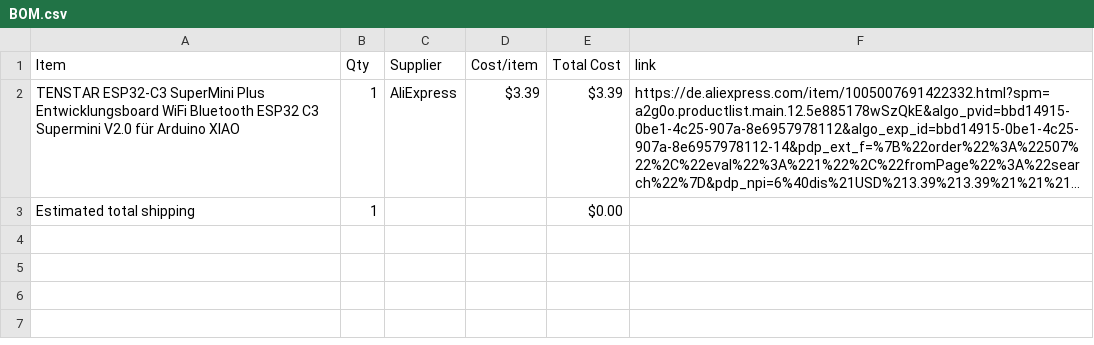
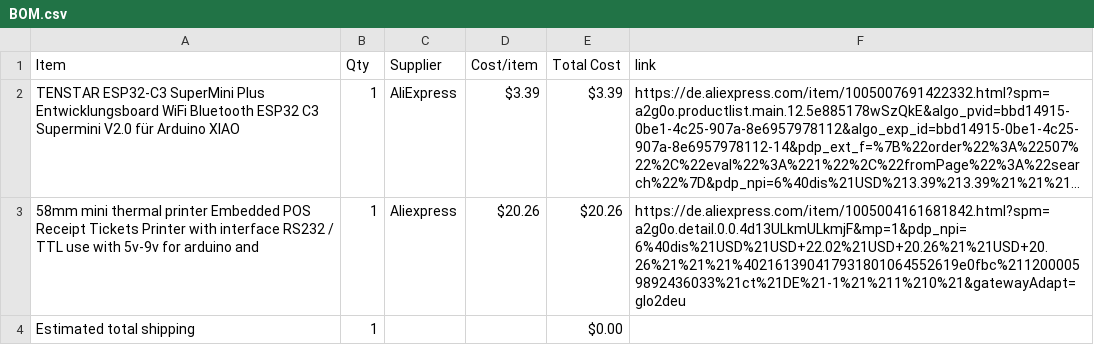
Before and after one commit to Klink-Solutions/Dis-Play-Thermal-printing-display, a CSV file: BOM.csv, drawn as a sheet; long unchanged cells end in …; the diff names each change by its address in the sheet, - before the commit and + after, or states it on an @@ line.

Commit message:
Sync Dis-Play :Thermal printing display from Half Life

```diff
--- a/BOM.csv
+++ b/BOM.csv
+row 3: 58mm mini thermal printer Embedded POS Receipt Tickets Printer with interface RS232 / TTL use with 5v-9v for arduino and | 1 | Aliexpress | $20.26 | $20.26 | https://de.aliexpress.com/item/1005004161681842.html?spm=a2g0o.detail.0.0.4d13ULkmULkmjF&mp=1&pdp_npi=6%40dis%21USD%21USD+22.02%21USD+20.26%21%21USD+20.26%21%21%21%402161390417931801064552619e0fbc%2112000059892436033%21ct%21DE%21-1%21%211%210%21&gatewayAdapt=glo2deu
```
